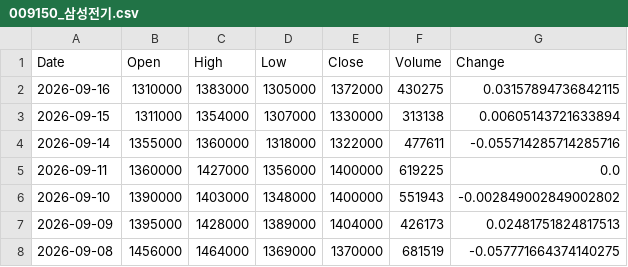
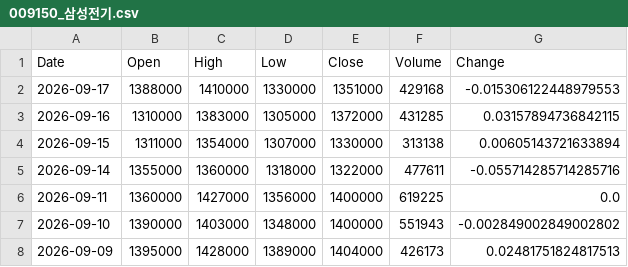
Before and after one commit to trizzen-jc/stock-data, a CSV file: data/Kospi/009150_삼성전기.csv, drawn as a sheet; only a part is shown; the shorter side is filled out with more unchanged rows.

```diff
--- a/data/Kospi/009150_삼성전기.csv
+++ b/data/Kospi/009150_삼성전기.csv
@@ -1,3 +1,4 @@
 Date,Open,High,Low,Close,Volume,Change
-2026-09-16,1310000,1383000,1305000,1372000,430275,0.03157894736842115
+2026-09-17,1388000,1410000,1330000,1351000,429168,-0.015306122448979553
+2026-09-16,1310000,1383000,1305000,1372000,431285,0.03157894736842115
 2026-09-15,1311000,1354000,1307000,1330000,313138,0.00605143721633894
```
Also changed, not shown: data/Kosdaq/247540_에코프로비엠.csv, data/Kospi/000660_SK하이닉스.csv, 38 other files.
